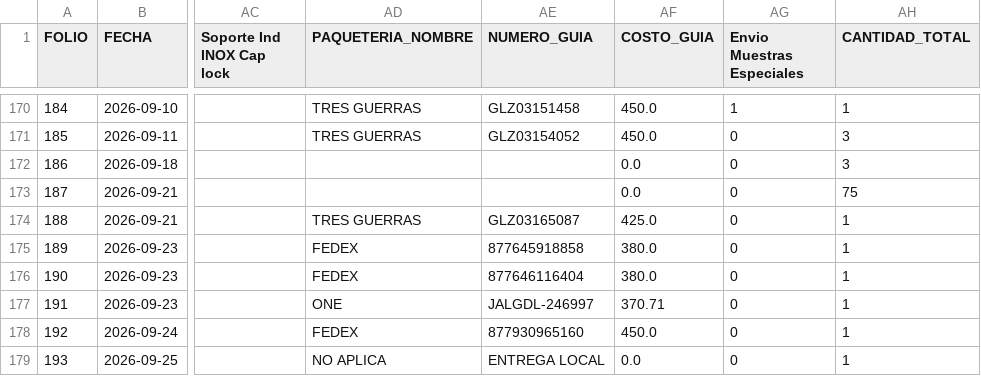
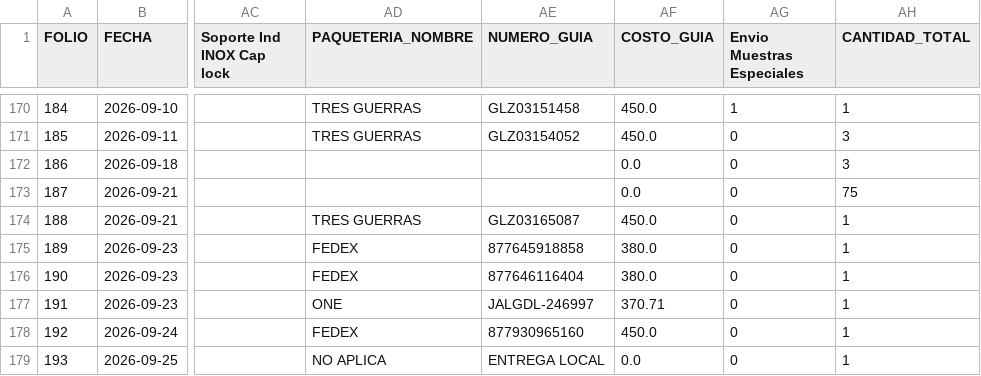
Before and after one commit to RH2026/nexion, a CSV file: muestras.csv, drawn as a sheet; only a part is shown, gaps mark what is left out; the diff names each change by its address in the sheet, - before the commit and + after, or states it on an @@ line.

Commit message:
Logistica Folio 188

```diff
--- a/muestras.csv
+++ b/muestras.csv
-AF174 (COSTO_GUIA): 425.0
+AF174 (COSTO_GUIA): 450.0
```
